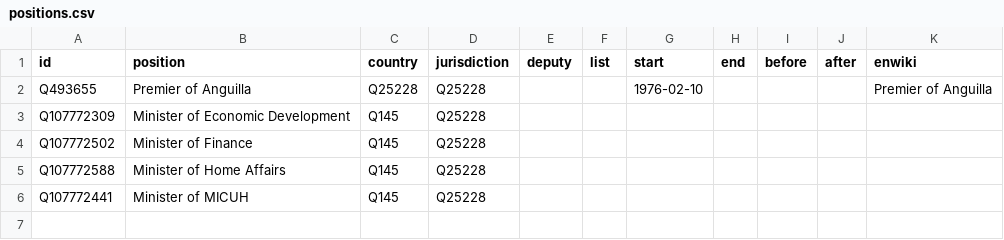
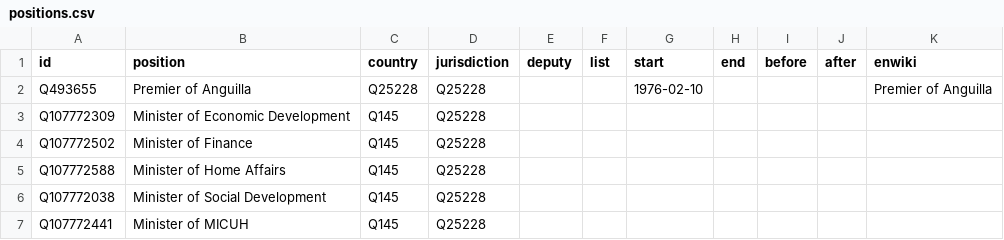
Before and after one commit to every-politician-scrapers/anguilla-cabinet, a CSV file: html/positions.csv, drawn as a sheet.

Commit message:
PCB update

```diff
--- a/html/positions.csv
+++ b/html/positions.csv
@@ -5,2 +5,3 @@ Q107772502,Minister of Finance,Q145,Q25228,,,,,,,
 Q107772588,Minister of Home Affairs,Q145,Q25228,,,,,,,
+Q107772038,Minister of Social Development,Q145,Q25228,,,,,,,
 Q107772441,Minister of MICUH,Q145,Q25228,,,,,,,
```
